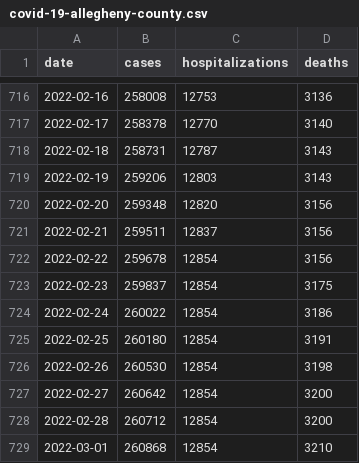
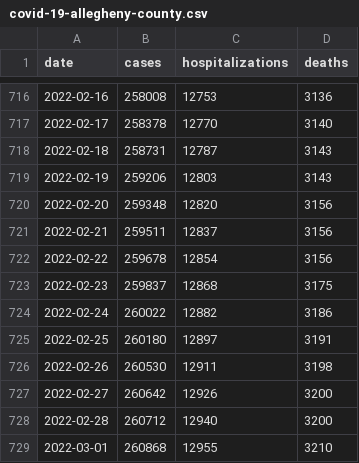
Before and after one commit to FranklinChen/covid-19-allegheny-county, a CSV file: covid-19-allegheny-county.csv, drawn as a sheet; only a part is shown, gaps mark what is left out.

Commit message:
Daily update.

```diff
--- a/covid-19-allegheny-county.csv
+++ b/covid-19-allegheny-county.csv
@@ -722,8 +722,8 @@ date,cases,hospitalizations,deaths
 2022-02-22,259678,12854,3156
-2022-02-23,259837,12854,3175
-2022-02-24,260022,12854,3186
-2022-02-25,260180,12854,3191
-2022-02-26,260530,12854,3198
-2022-02-27,260642,12854,3200
-2022-02-28,260712,12854,3200
-2022-03-01,260868,12854,3210
+2022-02-23,259837,12868,3175
+2022-02-24,260022,12882,3186
+2022-02-25,260180,12897,3191
+2022-02-26,260530,12911,3198
+2022-02-27,260642,12926,3200
+2022-02-28,260712,12940,3200
+2022-03-01,260868,12955,3210
```
